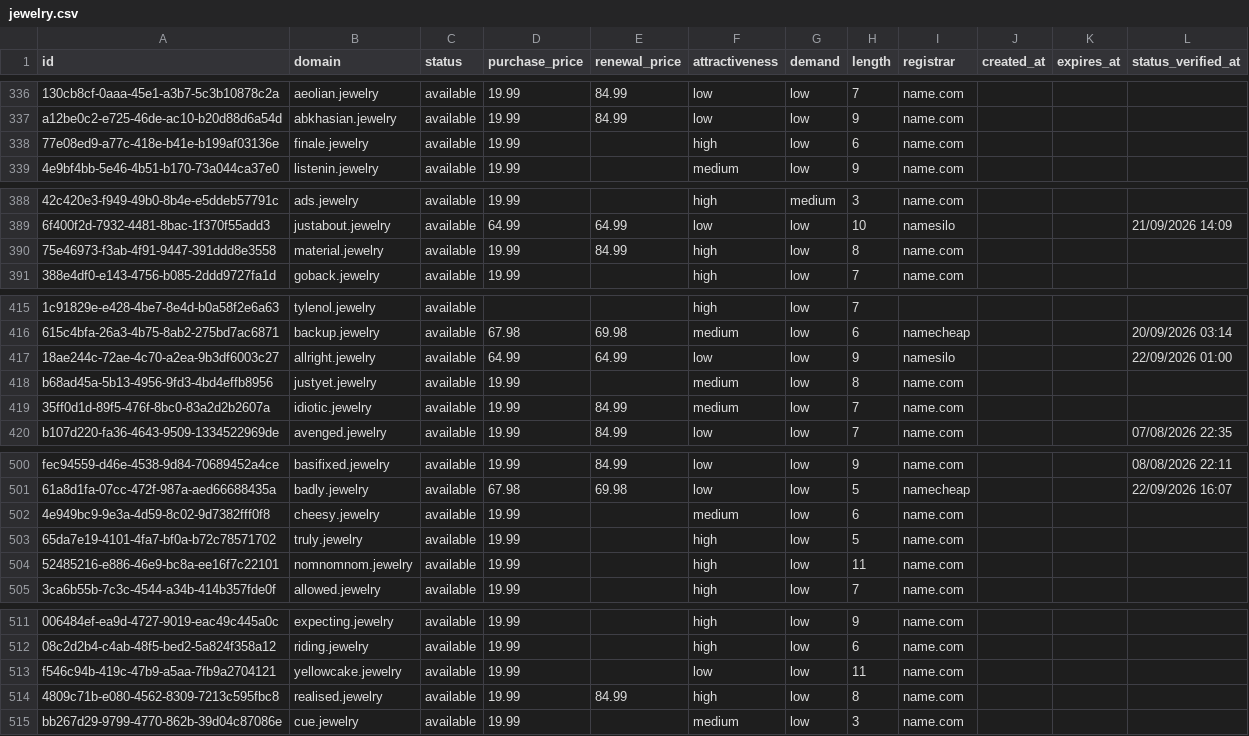
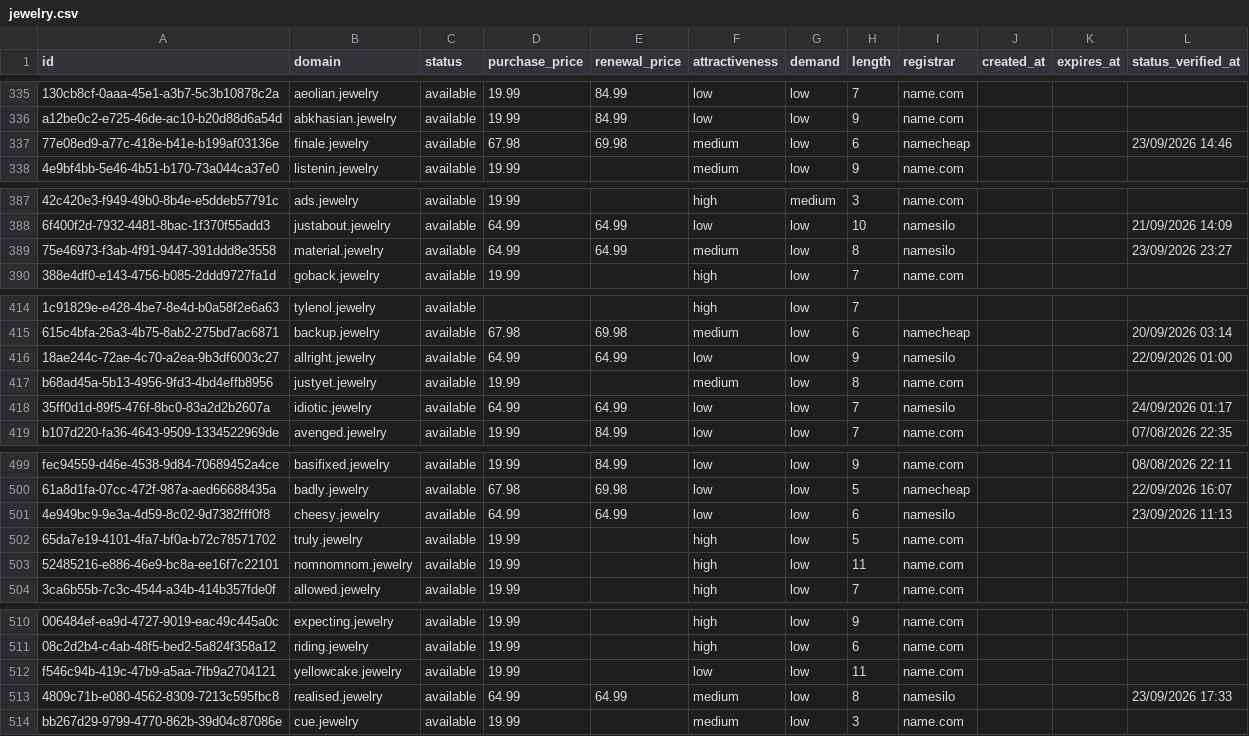
Before and after one commit to UniqueDomains/jewelry-oneword-domains, a CSV file: jewelry.csv, drawn as a sheet; only a part is shown, gaps mark what is left out; addresses are those after the commit; the diff covers the shown part only; the diff names each change by its address in the sheet, - before the commit and + after, or states it on an @@ line.

```diff
--- a/jewelry.csv
+++ b/jewelry.csv
-D337 (purchase_price): 19.99
+D337 (purchase_price): 67.98
-E337 (renewal_price): (empty)
+E337 (renewal_price): 69.98
-F337 (attractiveness): high
+F337 (attractiveness): medium
-I337 (registrar): name.com
+I337 (registrar): namecheap
-L337 (status_verified_at): (empty)
+L337 (status_verified_at): 23/09/2026 14:46
-D389 (purchase_price): 19.99
+D389 (purchase_price): 64.99
-E389 (renewal_price): 84.99
+E389 (renewal_price): 64.99
-F389 (attractiveness): high
+F389 (attractiveness): medium
-I389 (registrar): name.com
+I389 (registrar): namesilo
-L389 (status_verified_at): (empty)
+L389 (status_verified_at): 23/09/2026 23:27
-D418 (purchase_price): 19.99
+D418 (purchase_price): 64.99
-E418 (renewal_price): 84.99
+E418 (renewal_price): 64.99
-F418 (attractiveness): medium
+F418 (attractiveness): low
-I418 (registrar): name.com
+I418 (registrar): namesilo
-L418 (status_verified_at): (empty)
+L418 (status_verified_at): 24/09/2026 01:17
-D501 (purchase_price): 19.99
+D501 (purchase_price): 64.99
-E501 (renewal_price): (empty)
+E501 (renewal_price): 64.99
-F501 (attractiveness): medium
+F501 (attractiveness): low
-I501 (registrar): name.com
+I501 (registrar): namesilo
-L501 (status_verified_at): (empty)
+L501 (status_verified_at): 23/09/2026 11:13
-D513 (purchase_price): 19.99
+D513 (purchase_price): 64.99
-E513 (renewal_price): 84.99
+E513 (renewal_price): 64.99
-F513 (attractiveness): high
+F513 (attractiveness): medium
-I513 (registrar): name.com
+I513 (registrar): namesilo
-L513 (status_verified_at): (empty)
+L513 (status_verified_at): 23/09/2026 17:33
```
Also changed, not shown: 1 added row, 1 removed row and 80 edited cells elsewhere in this file, 4 other files.
